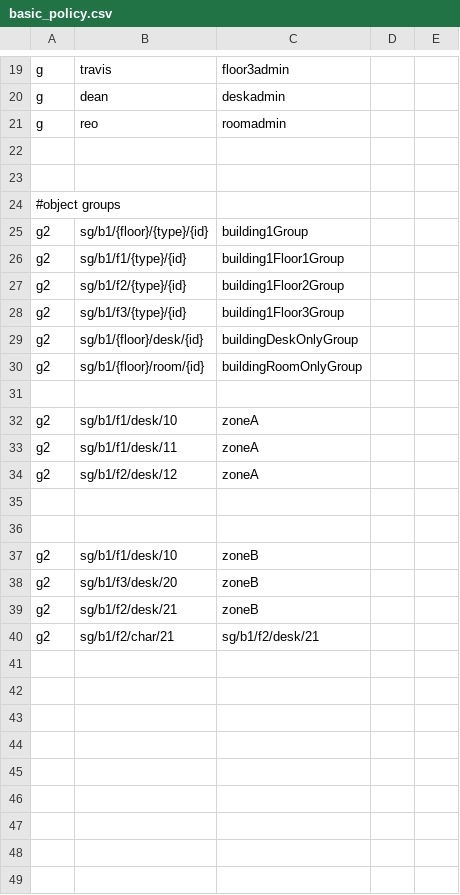
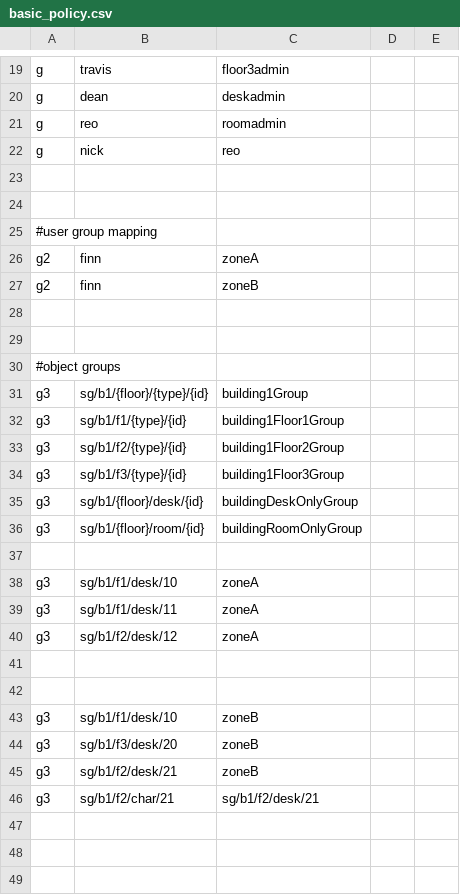
Before and after one commit to istore221/casbin-test, a CSV file: basic_policy.csv, drawn as a sheet; only a part is shown, gaps mark what is left out; the diff covers the shown part only.

```diff
--- a/basic_policy.csv
+++ b/basic_policy.csv
@@ -21 +21,7 @@ g, dean, 			deskadmin
 g, reo, 			roomadmin
+g, nick, 			reo
+
+
+#user group mapping
+g2, finn, 			zoneA
+g2, finn, 			zoneB
@@ -24,17 +30,20 @@ g, reo, 			roomadmin
 #object groups
-g2, 				sg/b1/{floor}/{type}/{id}, 			building1Group
-g2, 				sg/b1/f1/{type}/{id},	  			building1Floor1Group
-g2, 				sg/b1/f2/{type}/{id},	  			building1Floor2Group
-g2, 				sg/b1/f3/{type}/{id},	  			building1Floor3Group
-g2, 				sg/b1/{floor}/desk/{id},	  		buildingDeskOnlyGroup
-g2, 				sg/b1/{floor}/room/{id},	  		buildingRoomOnlyGroup
+g3, 				sg/b1/{floor}/{type}/{id}, 			building1Group
+g3, 				sg/b1/f1/{type}/{id},	  			building1Floor1Group
+g3, 				sg/b1/f2/{type}/{id},	  			building1Floor2Group
+g3, 				sg/b1/f3/{type}/{id},	  			building1Floor3Group
+g3, 				sg/b1/{floor}/desk/{id},	  		buildingDeskOnlyGroup
+g3, 				sg/b1/{floor}/room/{id},	  		buildingRoomOnlyGroup
 
-g2,					sg/b1/f1/desk/10,					zoneA	
-g2,					sg/b1/f1/desk/11,					zoneA
-g2,					sg/b1/f2/desk/12,					zoneA
+g3,					sg/b1/f1/desk/10,					zoneA	
+g3,					sg/b1/f1/desk/11,					zoneA
+g3,					sg/b1/f2/desk/12,					zoneA
 
 
-g2,					sg/b1/f1/desk/10,					zoneB	
-g2,					sg/b1/f3/desk/20,					zoneB
-g2,					sg/b1/f2/desk/21,					zoneB
-g2,					sg/b1/f2/char/21,					sg/b1/f2/desk/21
+g3,					sg/b1/f1/desk/10,					zoneB	
+g3,					sg/b1/f3/desk/20,					zoneB
+g3,					sg/b1/f2/desk/21,					zoneB
+g3,					sg/b1/f2/char/21,					sg/b1/f2/desk/21
+
+
+
```
Also changed, not shown: 11 added rows and 5 edited cells elsewhere in this file, 1 other file.
